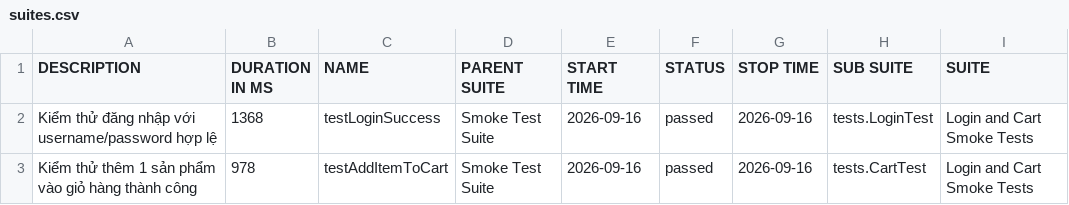
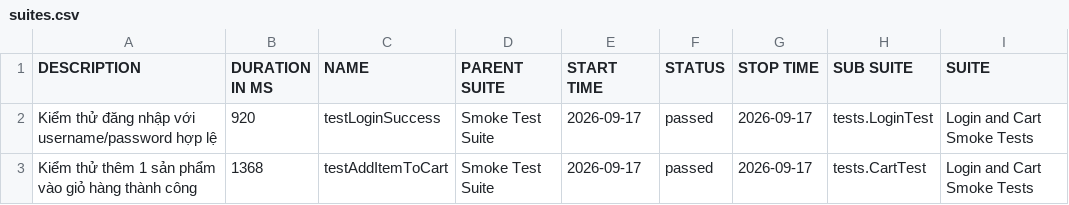
Before and after one commit to binhnguyen1406/buoi11, a CSV file: data/suites.csv, drawn as a sheet; only a part is shown; the diff names each change by its address in the sheet, - before the commit and + after, or states it on an @@ line.

```diff
--- a/data/suites.csv
+++ b/data/suites.csv
-B2 (DURATION IN MS): 1368
+B2 (DURATION IN MS): 920
-E2:E3 (START TIME): 2026-09-16
+E2:E3 (START TIME): 2026-09-17
-G2:G3 (STOP TIME): 2026-09-16
+G2:G3 (STOP TIME): 2026-09-17
-B3 (DURATION IN MS): 978
+B3 (DURATION IN MS): 1368
```
Also changed, not shown: 30 other files.
